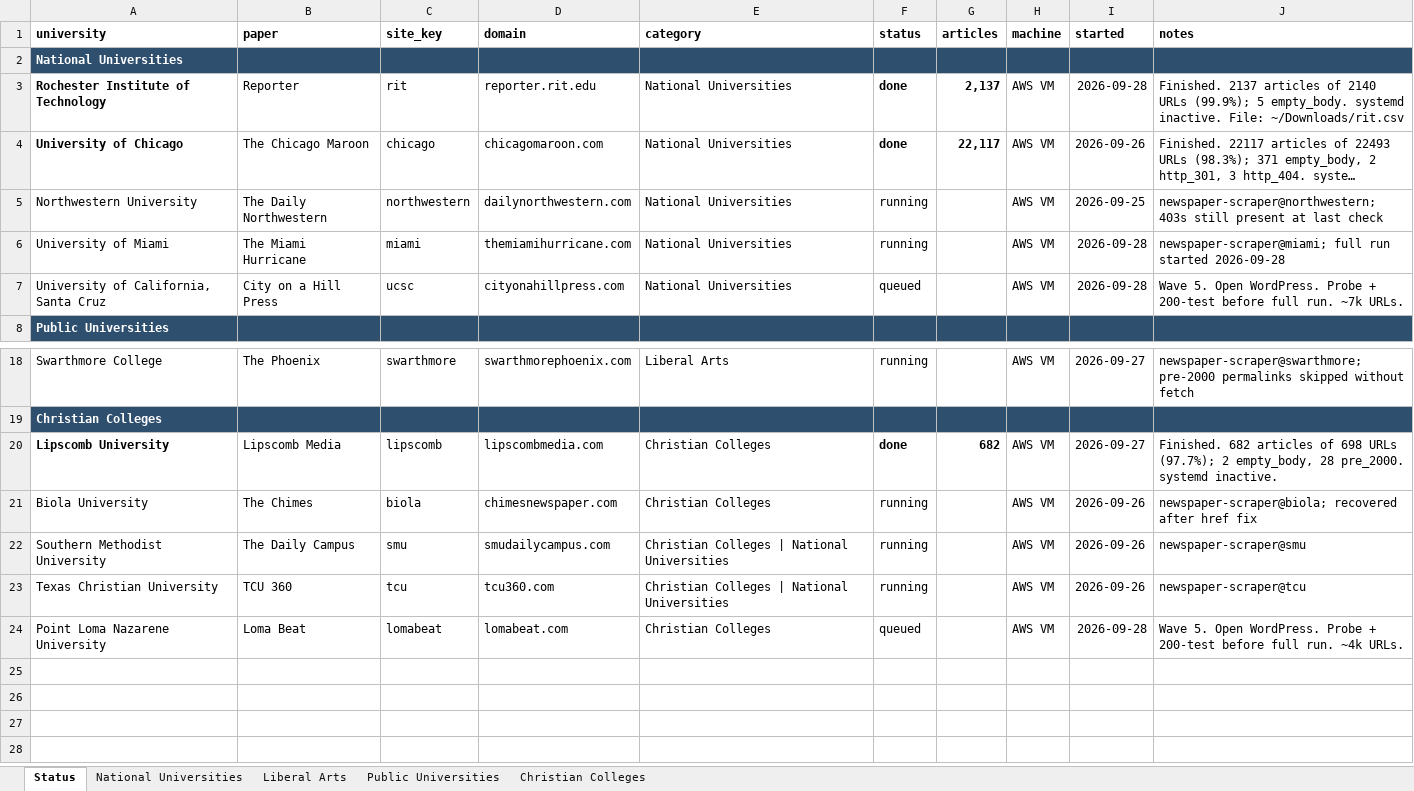
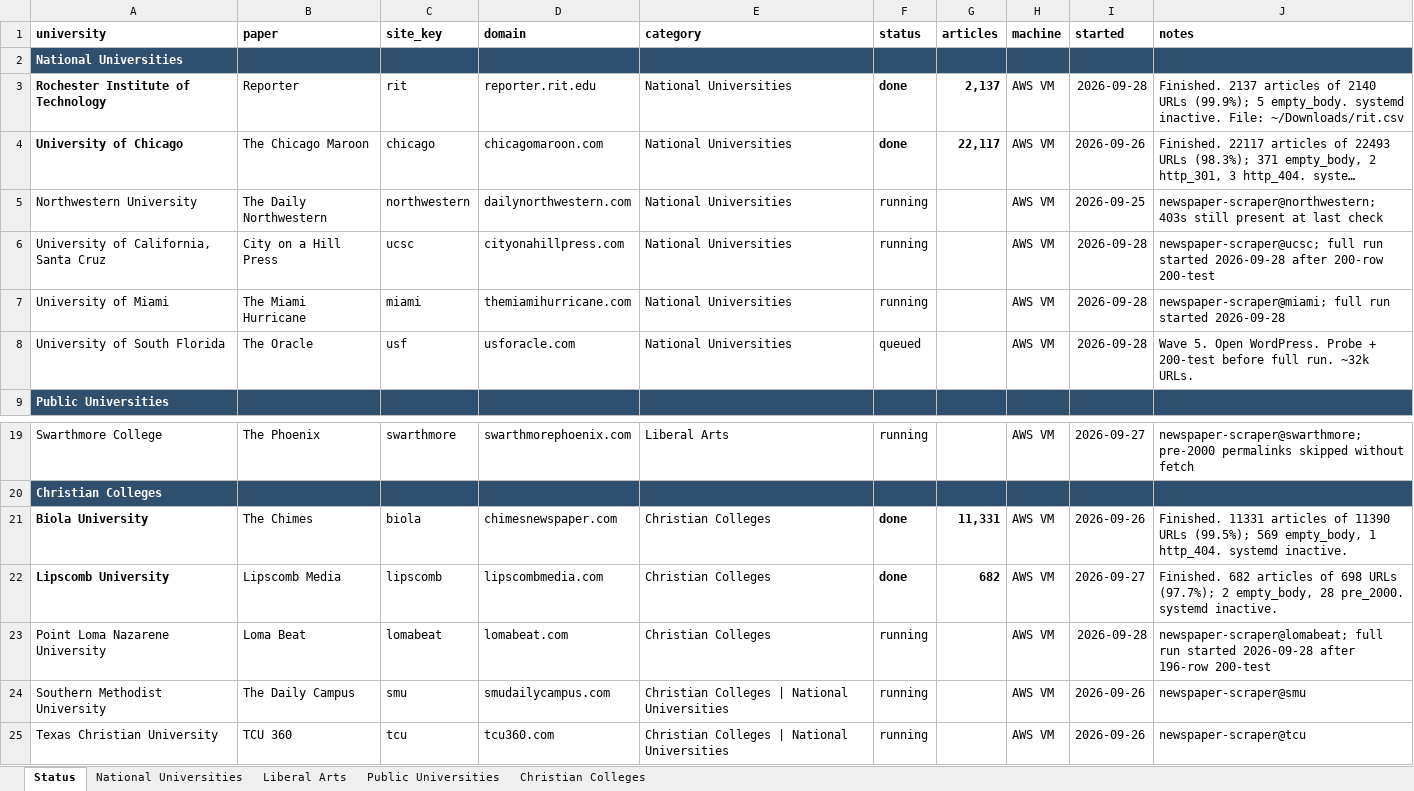
Before and after one commit to valentinasilva8/college-newspaper-scraper, an Excel workbook: data/targets_raw.xlsx, sheet Status, drawn as a sheet; only a part is shown, gaps mark what is left out; long unchanged cells end in …; values as stored, in another font and other column widths than the file's, no borders; removed rows and columns are numbered as before the commit, all else as after; the diff names each change by its address in the sheet, - before the commit and + after, or states it on an @@ line.

Commit message:
Add USF Oracle to refill the scraper slot Biola freed.
Open WordPress, no Cloudflare, about 32k URLs. Probe and a 200-test come before any full run.

```diff
--- a/data/targets_raw.xlsx (sheet Status)
+++ b/data/targets_raw.xlsx (sheet Status)
+row 6: University of California, Santa Cruz | City on a Hill Press | ucsc | cityonahillpress.com | National Universities | running |  | AWS VM | 2026-09-28 | newspaper-scraper@ucsc; full run started 2026-09-28 after 200-row 200-test
-A8 (university): University of California, Santa Cruz
+A8 (university): University of South Florida
-B8 (paper): City on a Hill Press
+B8 (paper): The Oracle
-C8 (site_key): ucsc
+C8 (site_key): usf
-D8 (domain): cityonahillpress.com
+D8 (domain): usforacle.com
-J8 (notes): …full run. ~7k URLs.
+J8 (notes): …full run. ~32k URLs.
+row 21: Biola University | The Chimes | biola | chimesnewspaper.com | Christian Colleges | done | 11,331 | AWS VM | 2026-09-26 | Finished. 11331 articles of 11390 URLs (99.5%); 569 empty_body, 1 http_404. systemd inactive.
-A23 (university): Biola University
+A23 (university): Point Loma Nazarene University
-B23 (paper): The Chimes
+B23 (paper): Loma Beat
-C23 (site_key): biola
+C23 (site_key): lomabeat
-D23 (domain): chimesnewspaper.com
+D23 (domain): lomabeat.com
-I23 (started): 2026-09-26
+I23 (started): 2026-09-28
-J23 (notes): newspaper-scraper@biola; recovered after href fix
+J23 (notes): newspaper-scraper@lomabeat; full run started 2026-09-28 after 196-row 200-test
-row 24: Point Loma Nazarene University | Loma Beat | lomabeat | lomabeat.com | Christian Colleges | queued |  | AWS VM | 2026-09-28 | Wave 5. Open WordPress. Probe + 200-test before full run. ~4k URLs.
```
Also changed, not shown: 7 other files.
